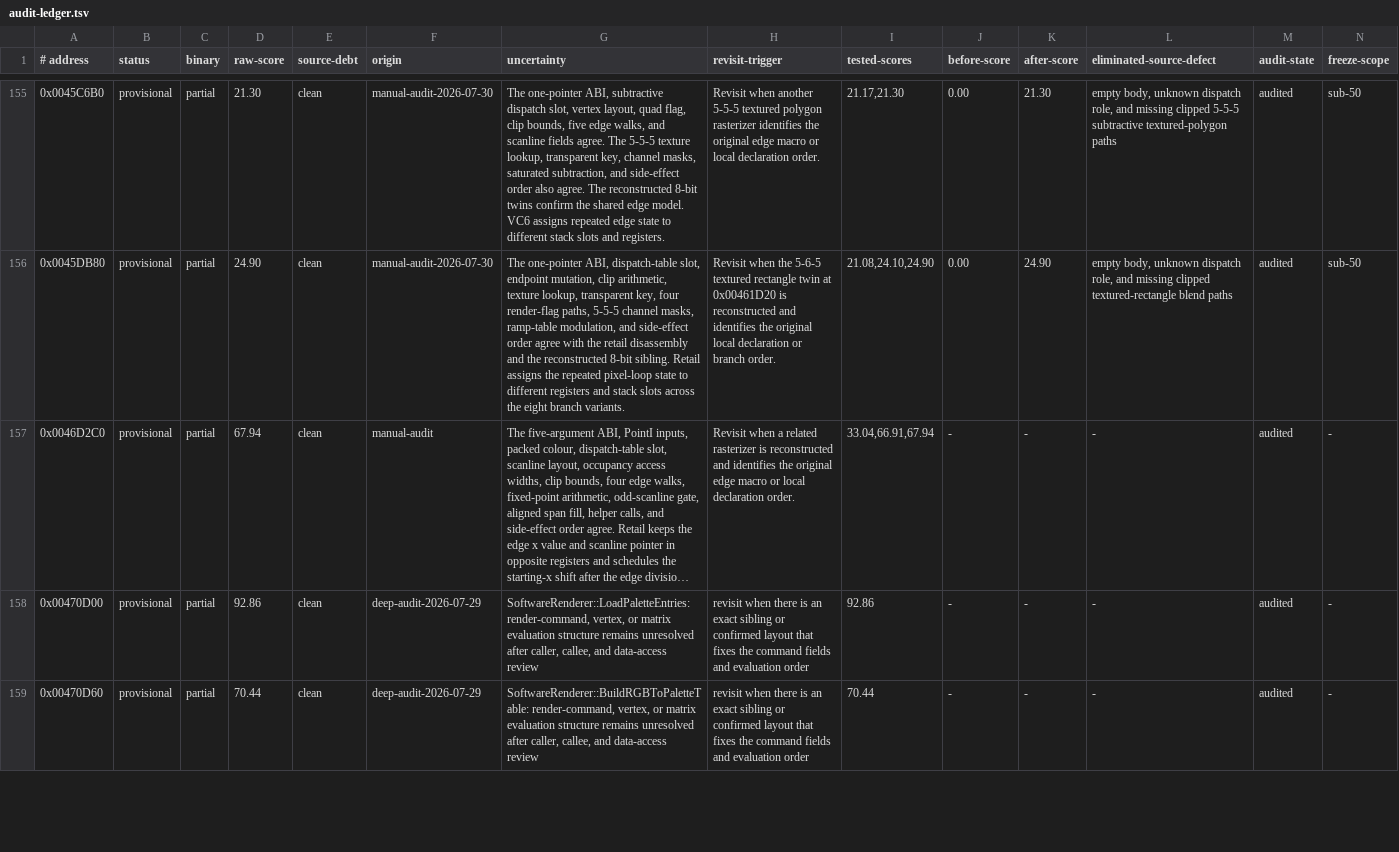
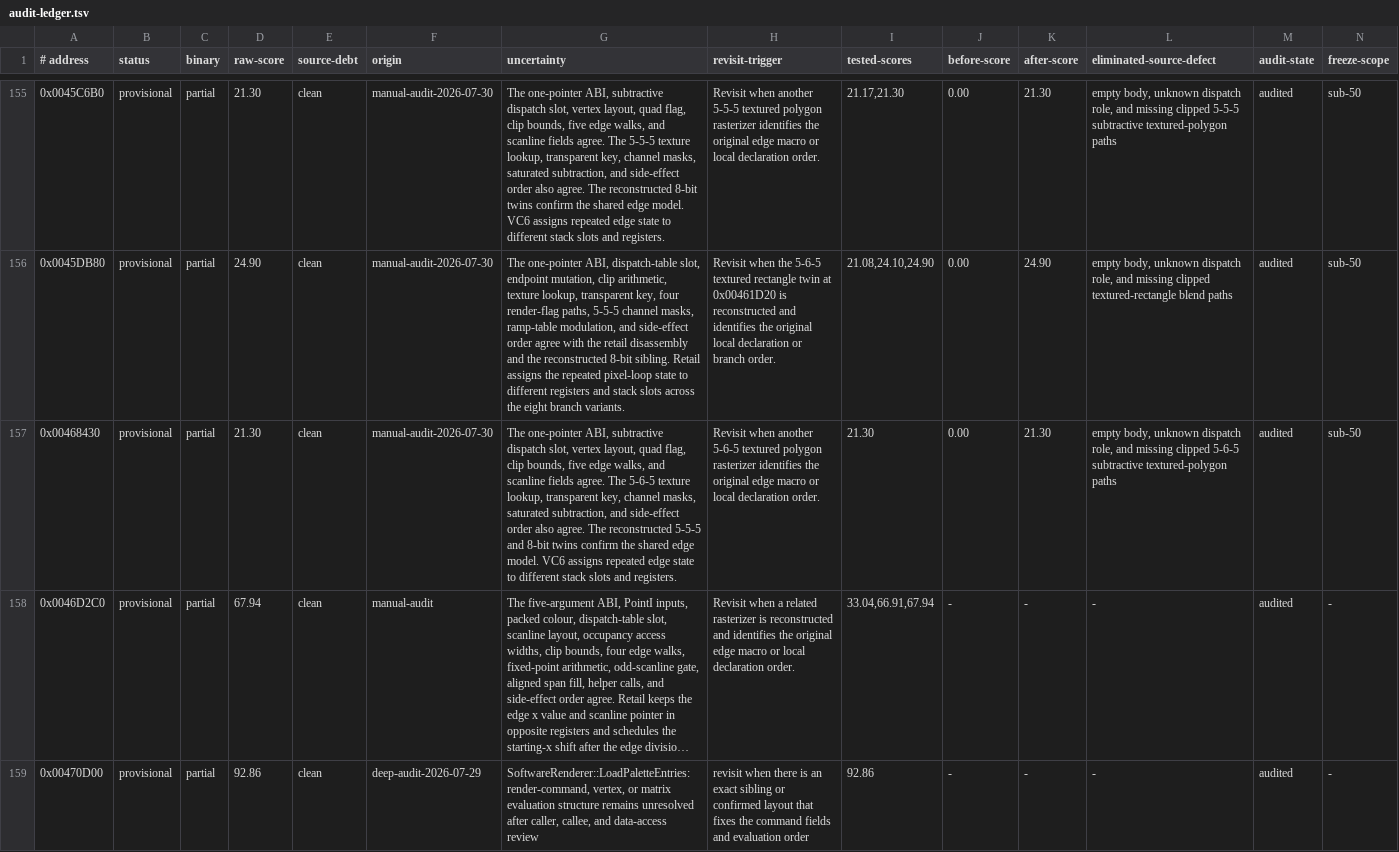
Before and after one commit to Skelp/toy2-decomp, a TSV file: tools/Resources/audit-ledger.tsv, drawn as a sheet; only a part is shown, gaps mark what is left out; the shorter side is filled out with more unchanged rows; long unchanged cells end in …; the diff names each change by its address in the sheet, - before the commit and + after, or states it on an @@ line.

Commit message:
Implement RasterizeSubtractiveTexturedPolygon565

```diff
--- a/tools/Resources/audit-ledger.tsv
+++ b/tools/Resources/audit-ledger.tsv
+row 157: 0x00468430 | provisional | partial | 21.30 | clean | manual-audit-2026-07-30 | The one-pointer ABI, subtractive dispatch slot, vertex layout, quad flag, clip bounds, five edge walks, and scanline fields agree. The 5-6-5 texture lookup, transparent key, channel masks, saturated subtraction, and side-effect order also agree. The reconstructed 5-5-5 and 8-bit twins confirm the shared edge model. VC6 assigns repeated edge state to different stack slots and registers. | Revisit when another 5-6-5 textured polygon rasterizer identifies the original edge macro or local declaration order. | 21.30 | 0.00 | 21.30 | empty body, unknown dispatch role, and missing clipped 5-6-5 subtractive textured-polygon paths | audited | sub-50
```
Also changed, not shown: 2 other files.
